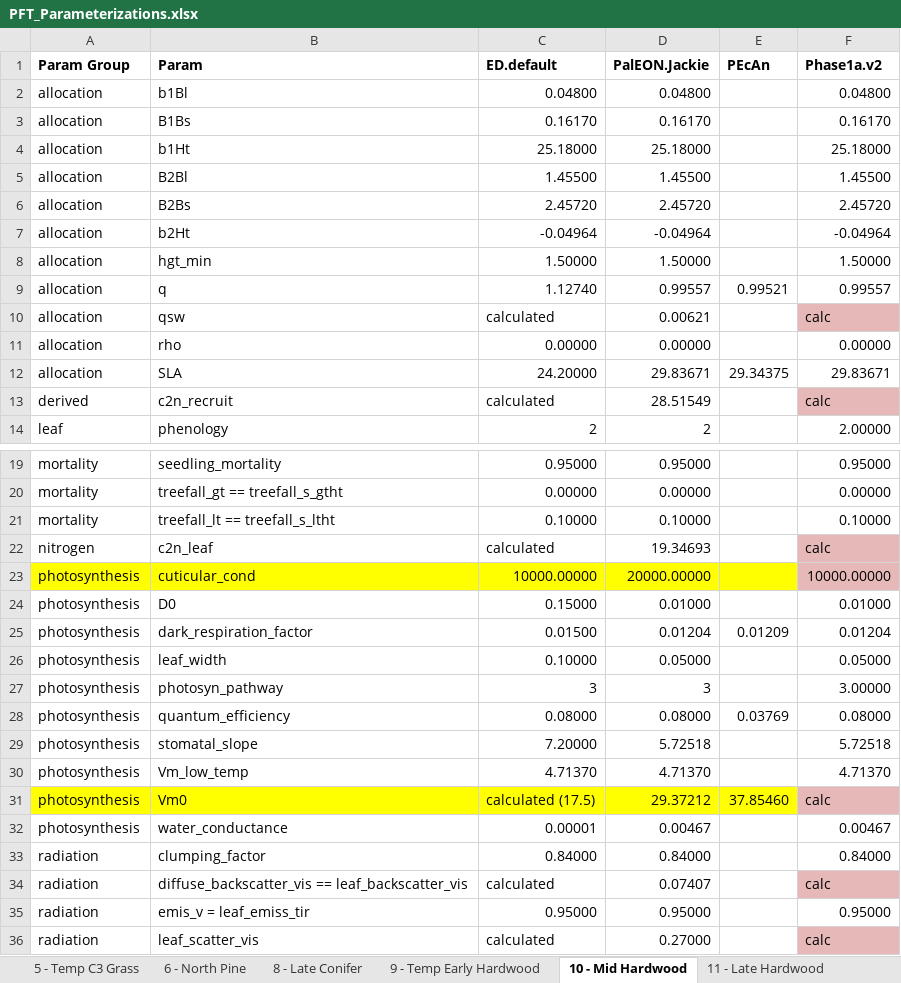
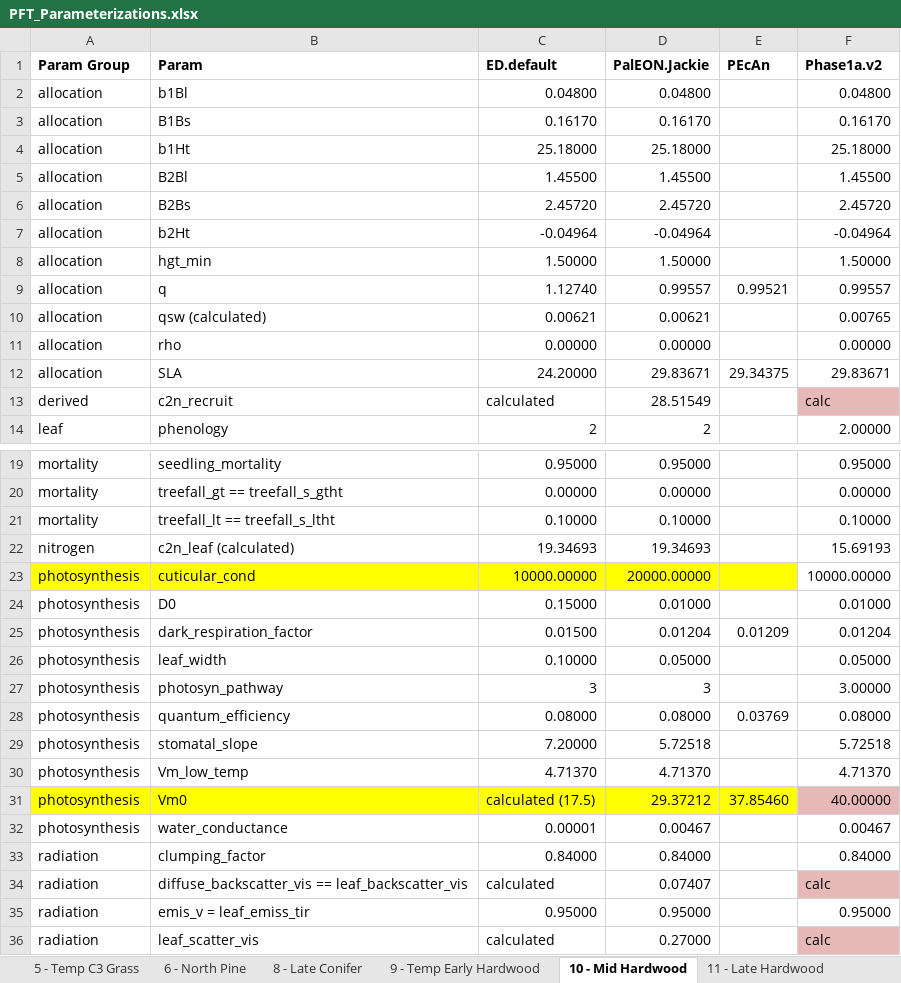
Before and after one commit to crollinson/ED_Processing, an Excel workbook: PFT_Parameterizations.xlsx, sheet 10 - Mid Hardwood, drawn as a sheet; only a part is shown, gaps mark what is left out; values as stored, in another font and other column widths than the file's, no borders; removed rows and columns are numbered as before the commit, all else as after; the diff names each change by its address in the sheet, - before the commit and + after, or states it on an @@ line.

```diff
--- a/PFT_Parameterizations.xlsx (sheet 10 - Mid Hardwood)
+++ b/PFT_Parameterizations.xlsx (sheet 10 - Mid Hardwood)
-row 10: allocation | qsw | calculated | 0.00621 |  | calc
+row 10: allocation | qsw (calculated) | 0.00621 | 0.00621 |  | 0.00765
-row 22: nitrogen | c2n_leaf | calculated | 19.34693 |  | calc
+row 22: nitrogen | c2n_leaf (calculated) | 19.34693 | 19.34693 |  | 15.69193
-F23 fill: #E6B9B8
+F23 fill: none
-F31 (Phase1a.v2): calc
+F31 (Phase1a.v2): 40.00000
```
Also changed, not shown: sheet 8 - Late Conifer, sheet 6 - North Pine, sheet 9 - Temp Early Hardwood, sheet 11 - Late Hardwood, 1 other file.
